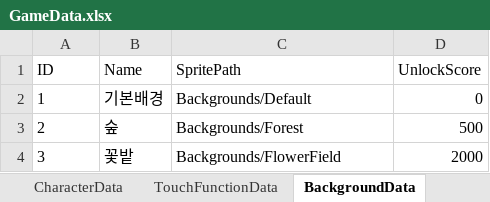
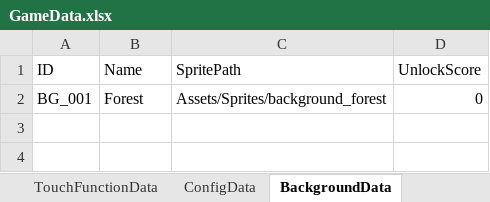
Before and after one commit to junwoo1206112/CaterpillarsClickerGame01, an Excel workbook: Assets/ExcelData/GameData.xlsx, sheet BackgroundData, drawn as a sheet; values as stored, in another font and other column widths than the file's, no borders; removed rows and columns are numbered as before the commit, all else as after; the diff names each change by its address in the sheet, - before the commit and + after, or states it on an @@ line.

```diff
--- a/Assets/ExcelData/GameData.xlsx (sheet BackgroundData)
+++ b/Assets/ExcelData/GameData.xlsx (sheet BackgroundData)
-row 2: 1 | 기본배경 | Backgrounds/Default | 0
-row 3: 2 | 숲 | Backgrounds/Forest | 500
-row 4: 3 | 꽃밭 | Backgrounds/FlowerField | 2000
+row 2: BG_001 | Forest | Assets/Sprites/background_forest | 0
```
Also changed, not shown: sheet TouchFunctionData, sheet CharacterData, sheet ItemData, sheet ConfigData, other sheet tabs, 7 other files.
